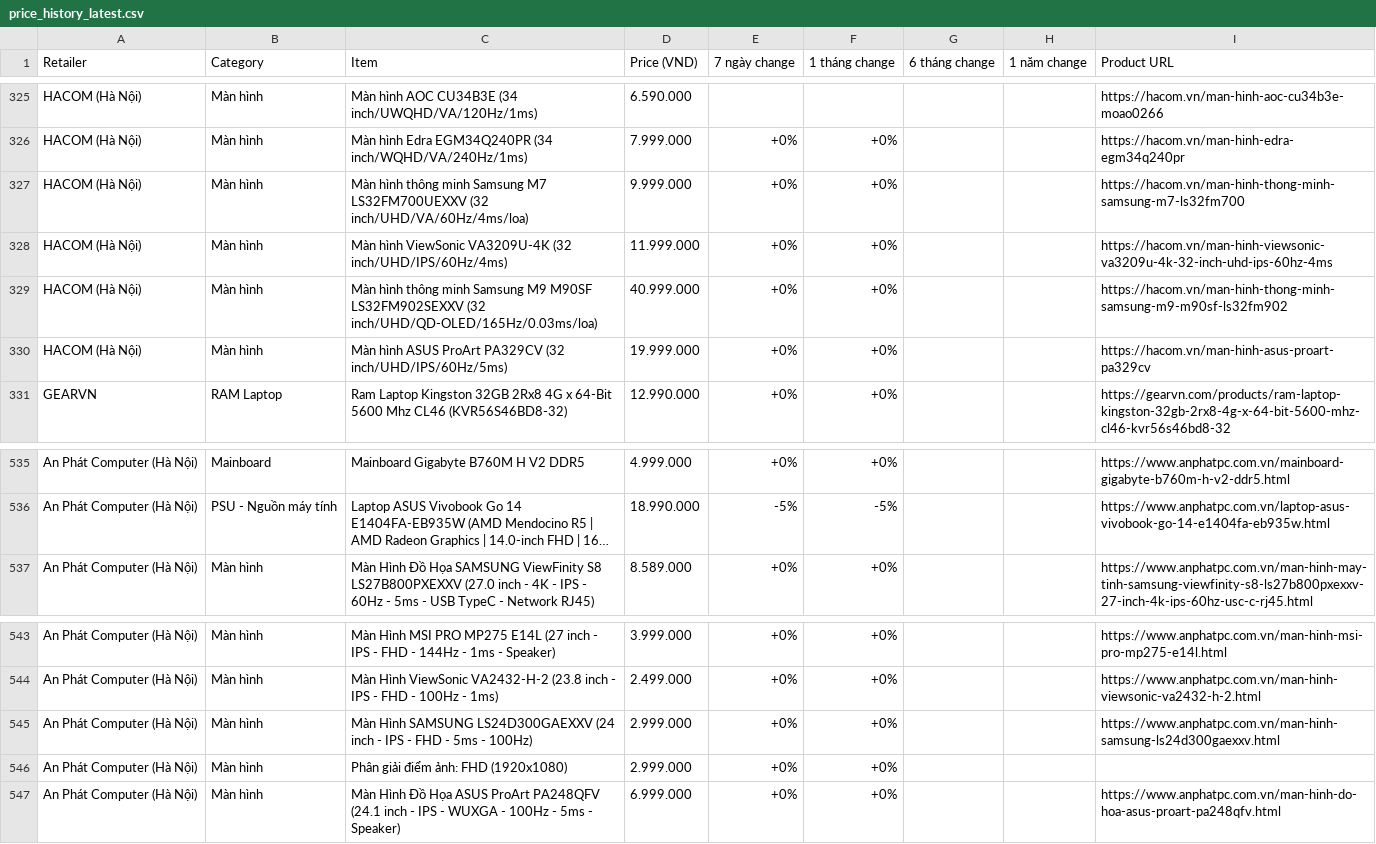
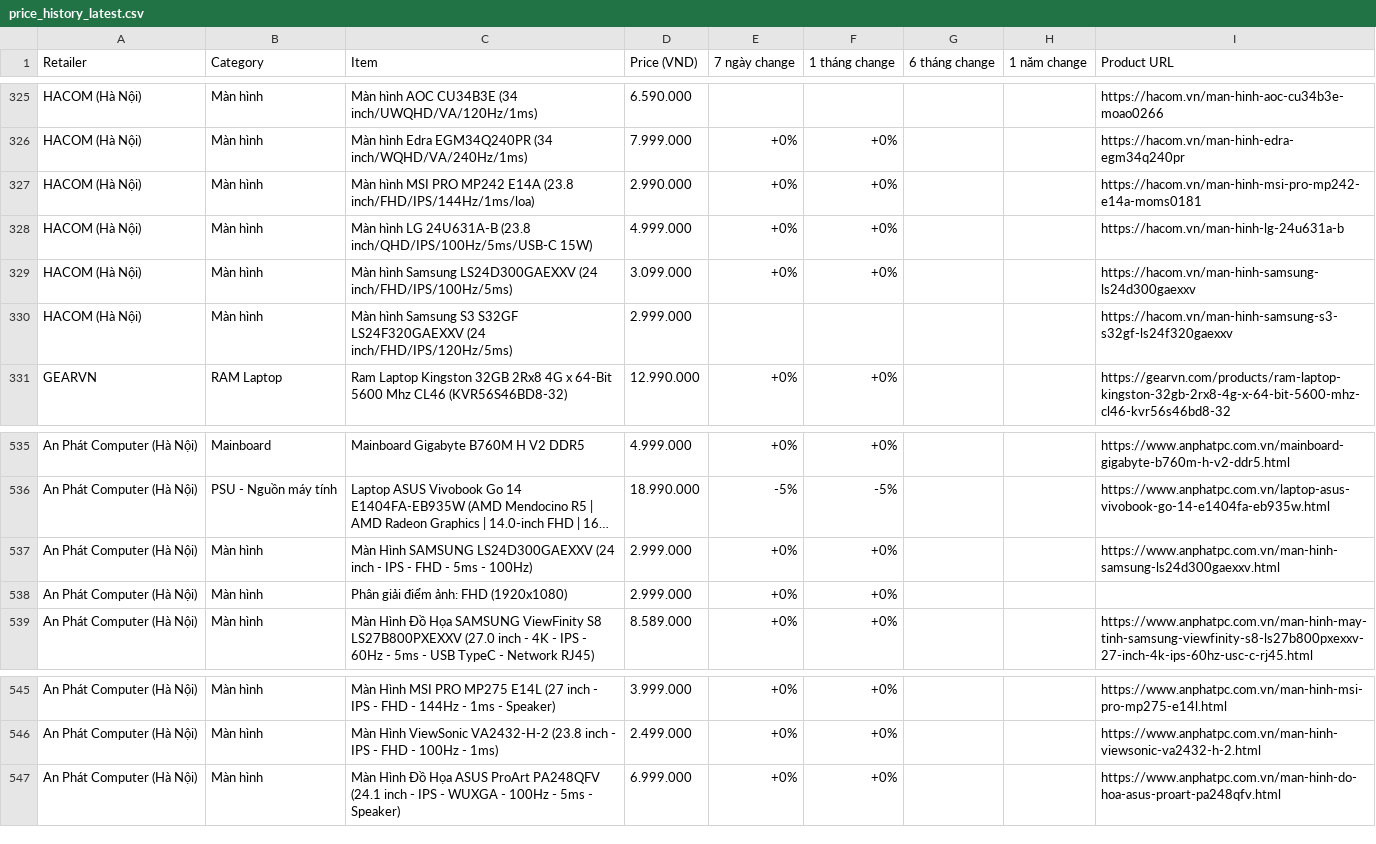
Before and after one commit to tuongphanbase-stack/tech-price-mailer, a CSV file: docs/price_history_latest.csv, drawn as a sheet; only a part is shown, gaps mark what is left out; long unchanged cells end in …; removed rows and columns are numbered as before the commit, all else as after; the diff names each change by its address in the sheet, - before the commit and + after, or states it on an @@ line.

```diff
--- a/docs/price_history_latest.csv
+++ b/docs/price_history_latest.csv
-C327 (Item): Màn hình thông minh Samsung M7 LS32FM700UEXXV (32 inch/UHD/VA/60Hz/4ms/loa)
+C327 (Item): Màn hình MSI PRO MP242 E14A (23.8 inch/FHD/IPS/144Hz/1ms/loa)
-D327 (Price (VND)): 9.999.000
+D327 (Price (VND)): 2.990.000
-I327 (Product URL): https://hacom.vn/man-hinh-thong-minh-samsung-m7-ls32fm700
+I327 (Product URL): https://hacom.vn/man-hinh-msi-pro-mp242-e14a-moms0181
-C328 (Item): Màn hình ViewSonic VA3209U-4K (32 inch/UHD/IPS/60Hz/4ms)
+C328 (Item): Màn hình LG 24U631A-B (23.8 inch/QHD/IPS/100Hz/5ms/USB-C 15W)
-D328 (Price (VND)): 11.999.000
+D328 (Price (VND)): 4.999.000
-I328 (Product URL): https://hacom.vn/man-hinh-viewsonic-va3209u-4k-32-inch-uhd-ips-60hz-4ms
+I328 (Product URL): https://hacom.vn/man-hinh-lg-24u631a-b
-C329 (Item): Màn hình thông minh Samsung M9 M90SF LS32FM902SEXXV (32 inch/UHD/QD-OLED/165Hz/0.03ms/loa)
+C329 (Item): Màn hình Samsung LS24D300GAEXXV (24 inch/FHD/IPS/100Hz/5ms)
-D329 (Price (VND)): 40.999.000
+D329 (Price (VND)): 3.099.000
-I329 (Product URL): https://hacom.vn/man-hinh-thong-minh-samsung-m9-m90sf-ls32fm902
+I329 (Product URL): https://hacom.vn/man-hinh-samsung-ls24d300gaexxv
-row 330: HACOM (Hà Nội) | Màn hình | Màn hình ASUS ProArt PA329CV (32 inch/UHD/IPS/60Hz/5ms) | 19.999.000 | +0% | +0% |  |  | https://hacom.vn/man-hinh-asus-proart-pa329cv
+row 330: HACOM (Hà Nội) | Màn hình | Màn hình Samsung S3 S32GF LS24F320GAEXXV (24 inch/FHD/IPS/120Hz/5ms) | 2.999.000 |  |  |  |  | https://hacom.vn/man-hinh-samsung-s3-s32gf-ls24f320gaexxv
@@ row 545 moved to row 537: An Phát Computer (Hà Nội) @@
@@ row 546 moved to row 538: An Phát Computer (Hà Nội) @@
```
Also changed, not shown: 2 other files.
